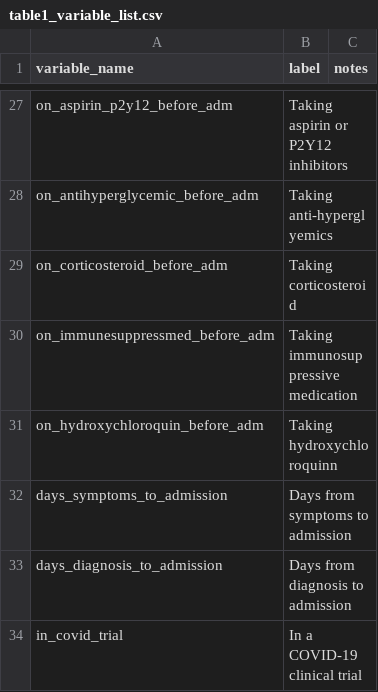
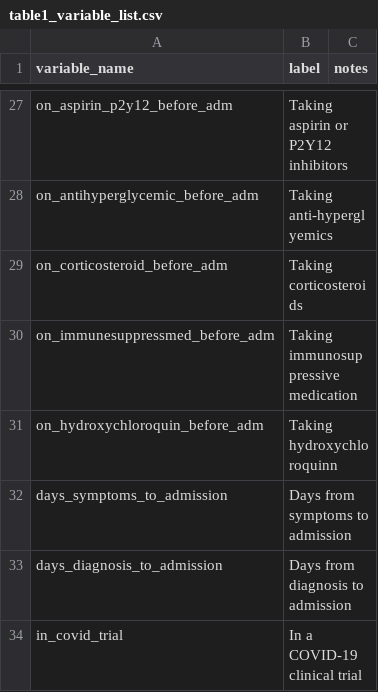
Before and after one commit to rsoren/aha_covid_dataprep_specs, a CSV file: table1_variable_list.csv, drawn as a sheet; only a part is shown, gaps mark what is left out.

Commit message:
Update table1_variable_list.csv

```diff
--- a/table1_variable_list.csv
+++ b/table1_variable_list.csv
@@ -28,3 +28,3 @@ on_aspirin_p2y12_before_adm,"Taking aspirin or P2Y12 inhibitors",
 on_antihyperglycemic_before_adm,"Taking anti-hyperglyemics",
-on_corticosteroid_before_adm,"Taking corticosteroid",
+on_corticosteroid_before_adm,"Taking corticosteroids",
 on_immunesuppressmed_before_adm,"Taking immunosuppressive medication",
```
